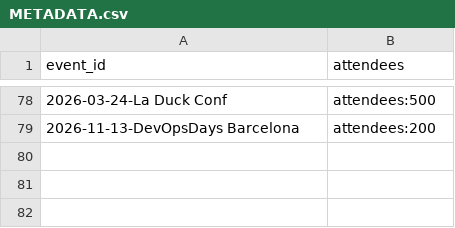
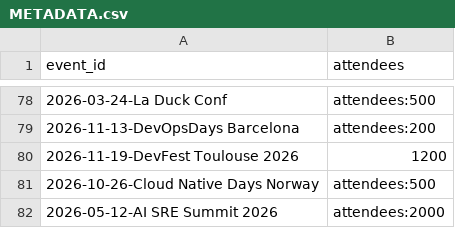
Before and after one commit to scraly/developers-conferences-agenda, a CSV file: METADATA.csv, drawn as a sheet; only a part is shown, gaps mark what is left out; the diff names each change by its address in the sheet, - before the commit and + after, or states it on an @@ line.

```diff
--- a/METADATA.csv
+++ b/METADATA.csv
+row 80: 2026-11-19-DevFest Toulouse 2026 | 1200
+row 81: 2026-10-26-Cloud Native Days Norway | attendees:500
+row 82: 2026-05-12-AI SRE Summit 2026 | attendees:2000
```
Also changed, not shown: TAGS.csv, 5 other files.
